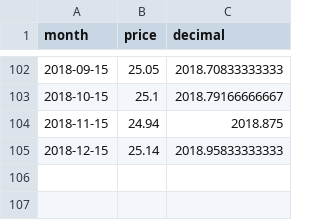
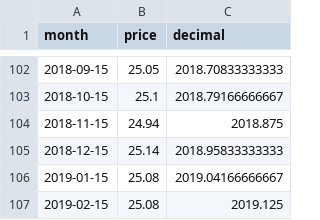
Before and after one commit to theecanmole/nzu, a CSV file: nzu-month-price.csv, drawn as a sheet; only a part is shown, gaps mark what is left out.

```diff
--- a/nzu-month-price.csv
+++ b/nzu-month-price.csv
@@ -105 +105,3 @@
 2018-12-15,25.14,2018.95833333333
+2019-01-15,25.08,2019.04166666667
+2019-02-15,25.08,2019.125
```
Also changed, not shown: nzu-edited-raw-prices-data.csv, nzu-weekly-prices-data.csv, 1 other file.
